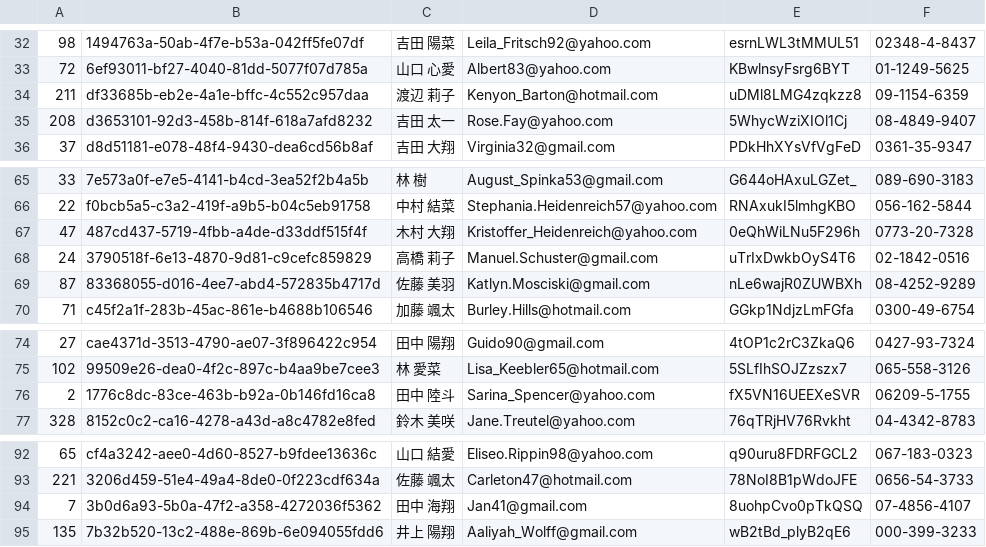
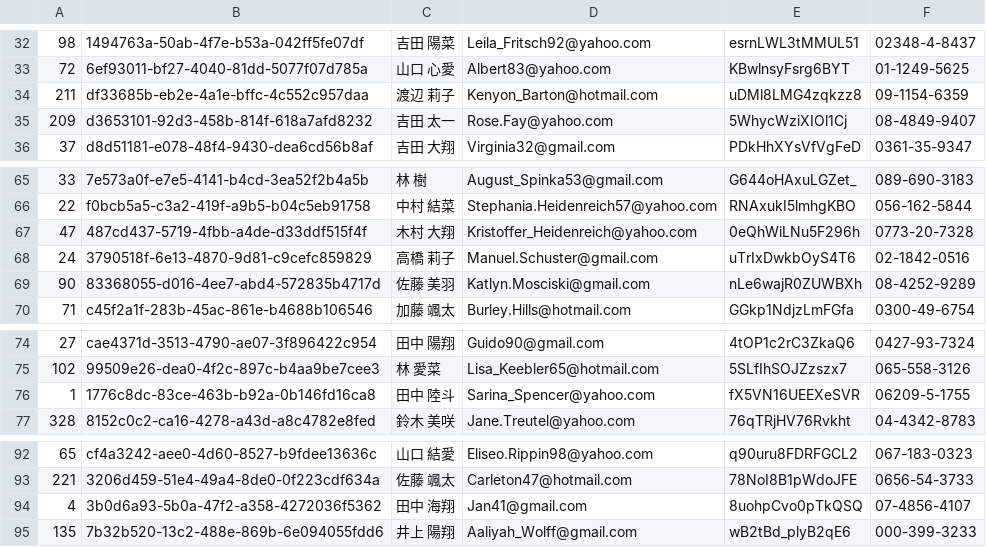
Before and after one commit to acomagu/git-challenge-minesweeper, a CSV file: users.csv, drawn as a sheet; only a part is shown, gaps mark what is left out.

Commit message:
"中村"さんからの要望対応

```diff
--- a/users.csv
+++ b/users.csv
@@ -34,3 +34,3 @@
 211,df33685b-eb2e-4a1e-bffc-4c552c957daa,渡辺 莉子,Kenyon_Barton@hotmail.com,uDMl8LMG4zqkzz8,09-1154-6359
-208,d3653101-92d3-458b-814f-618a7afd8232,吉田 太一,Rose.Fay@yahoo.com,5WhycWziXIOl1Cj,08-4849-9407
+209,d3653101-92d3-458b-814f-618a7afd8232,吉田 太一,Rose.Fay@yahoo.com,5WhycWziXIOl1Cj,08-4849-9407
 37,d8d51181-e078-48f4-9430-dea6cd56b8af,吉田 大翔,Virginia32@gmail.com,PDkHhXYsVfVgFeD,0361-35-9347
@@ -68,3 +68,3 @@
 24,3790518f-6e13-4870-9d81-c9cefc859829,高橋 莉子,Manuel.Schuster@gmail.com,uTrIxDwkbOyS4T6,02-1842-0516
-87,83368055-d016-4ee7-abd4-572835b4717d,佐藤 美羽,Katlyn.Mosciski@gmail.com,nLe6wajR0ZUWBXh,08-4252-9289
+90,83368055-d016-4ee7-abd4-572835b4717d,佐藤 美羽,Katlyn.Mosciski@gmail.com,nLe6wajR0ZUWBXh,08-4252-9289
 71,c45f2a1f-283b-45ac-861e-b4688b106546,加藤 颯太,Burley.Hills@hotmail.com,GGkp1NdjzLmFGfa,0300-49-6754
@@ -75,3 +75,3 @@
 102,99509e26-dea0-4f2c-897c-b4aa9be7cee3,林 愛菜,Lisa_Keebler65@hotmail.com,5SLfIhSOJZzszx7,065-558-3126
-2,1776c8dc-83ce-463b-b92a-0b146fd16ca8,田中 陸斗,Sarina_Spencer@yahoo.com,fX5VN16UEEXeSVR,06209-5-1755
+1,1776c8dc-83ce-463b-b92a-0b146fd16ca8,田中 陸斗,Sarina_Spencer@yahoo.com,fX5VN16UEEXeSVR,06209-5-1755
 328,8152c0c2-ca16-4278-a43d-a8c4782e8fed,鈴木 美咲,Jane.Treutel@yahoo.com,76qTRjHV76Rvkht,04-4342-8783
@@ -93,3 +93,3 @@
 221,3206d459-51e4-49a4-8de0-0f223cdf634a,佐藤 颯太,Carleton47@hotmail.com,78NoI8B1pWdoJFE,0656-54-3733
-7,3b0d6a93-5b0a-47f2-a358-4272036f5362,田中 海翔,Jan41@gmail.com,8uohpCvo0pTkQSQ,07-4856-4107
+4,3b0d6a93-5b0a-47f2-a358-4272036f5362,田中 海翔,Jan41@gmail.com,8uohpCvo0pTkQSQ,07-4856-4107
 135,7b32b520-13c2-488e-869b-6e094055fdd6,井上 陽翔,Aaliyah_Wolff@gmail.com,wB2tBd_plyB2qE6,000-399-3233
```
